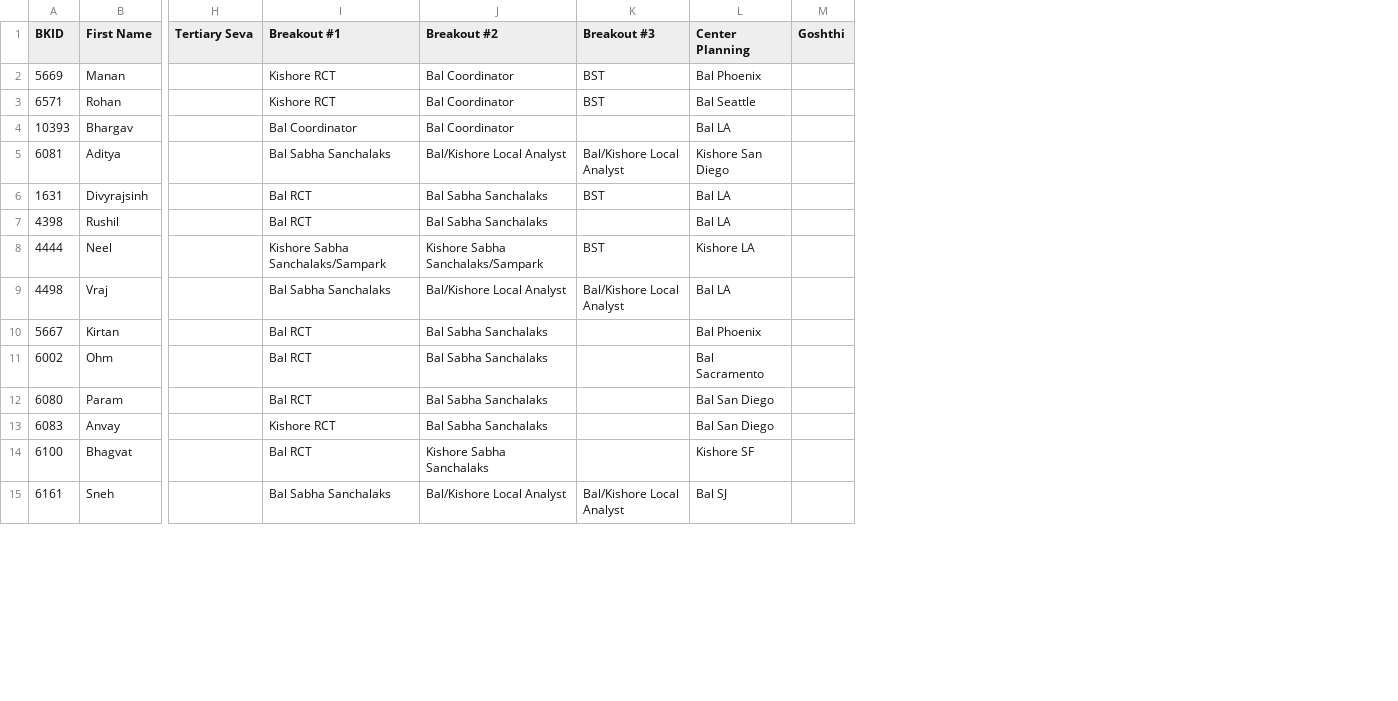
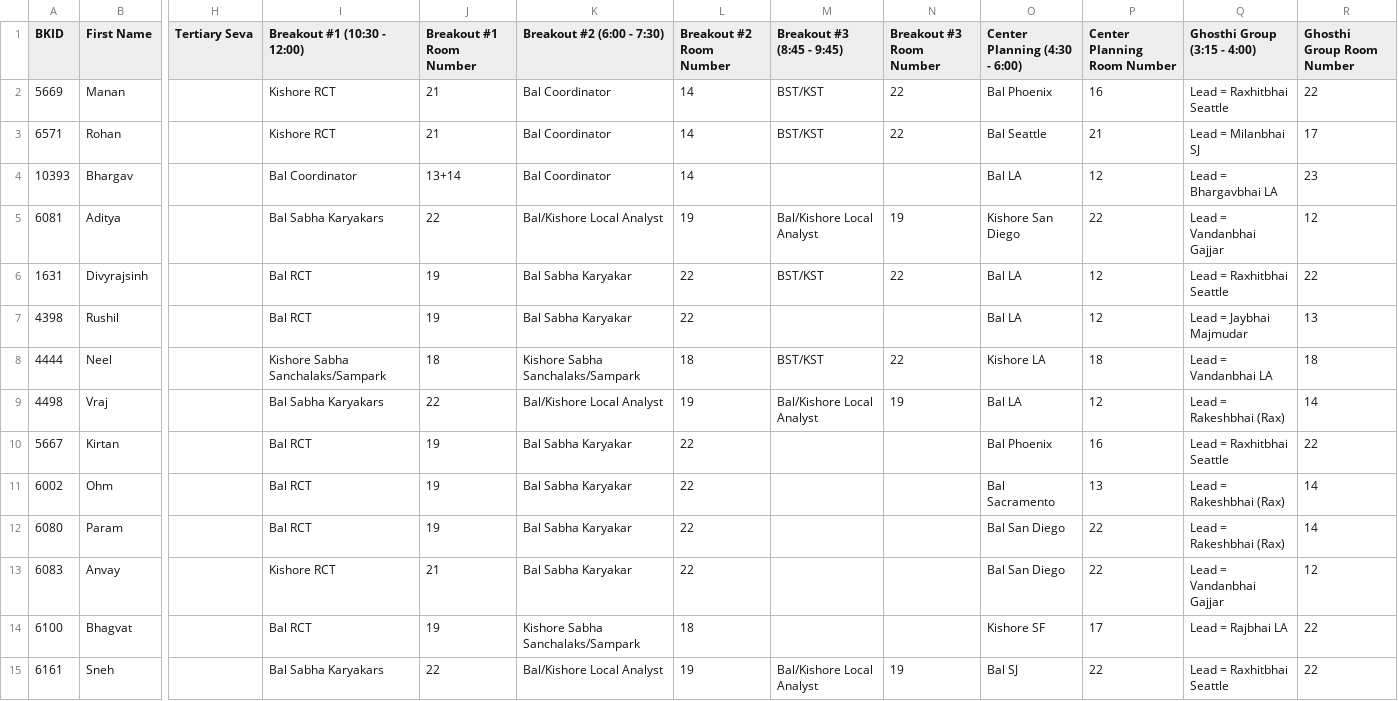
Before and after one commit to parthpatelsj/telegram-seva-bot, a CSV file: ebreakouts.csv, drawn as a sheet; only a part is shown, gaps mark what is left out; removed rows and columns are numbered as before the commit, all else as after; the diff covers the shown part only; the diff names each change by its address in the sheet, - before the commit and + after, or states it on an @@ line.

Commit message:
fix the breakout

```diff
--- a/ebreakouts.csv
+++ b/ebreakouts.csv
+column J (Breakout #1 Room Number), rows 2-15: 21 | 21 | 13+14 | 22 | 19 | 19 | 18 | 22 | 19 | 19 | 19 | 21 | 19 | 22
+column L (Breakout #2 Room Number), rows 2-15: 14 | 14 | 14 | 19 | 22 | 22 | 18 | 19 | 22 | 22 | 22 | 22 | 18 | 19
+column N (Breakout #3 Room Number), rows 2-15: 22 | 22 |  | 19 | 22 |  | 22 | 19 |  |  |  |  |  | 19
-column M (Goshthi), empty
+column P (Center Planning Room Number), rows 2-15: 16 | 21 | 12 | 22 | 12 | 12 | 18 | 12 | 16 | 13 | 22 | 22 | 17 | 22
+column Q (Ghosthi Group (3:15 - 4:00)), rows 2-15: Lead = Raxhitbhai Seattle | Lead = Milanbhai SJ | Lead = Bhargavbhai LA | Lead = Vandanbhai Gajjar | Lead = Raxhitbhai Seattle | Lead = Jaybhai Majmudar | Lead = Vandanbhai LA | Lead = Rakeshbhai (Rax) | Lead = Raxhitbhai Seattle | Lead = Rakeshbhai (Rax) | Lead = Rakeshbhai (Rax) | Lead = Vandanbhai Gajjar | Lead = Rajbhai LA | Lead = Raxhitbhai Seattle
+column R (Ghosthi Group Room Number), rows 2-15: 22 | 17 | 23 | 12 | 22 | 13 | 18 | 14 | 22 | 14 | 14 | 12 | 22 | 22
-I1: Breakout #1
+I1: Breakout #1 (10:30 - 12:00)
-K1: Breakout #2
+K1: Breakout #2 (6:00 - 7:30)
-M1: Breakout #3
+M1: Breakout #3 (8:45 - 9:45)
-O1: Center Planning
+O1: Center Planning (4:30 - 6:00)
-M2:M3 (Breakout #3 (8:45 - 9:45)): BST
+M2:M3 (Breakout #3 (8:45 - 9:45)): BST/KST
-I5 (Breakout #1 (10:30 - 12:00)): Bal Sabha Sanchalaks
+I5 (Breakout #1 (10:30 - 12:00)): Bal Sabha Karyakars
-K6:K7 (Breakout #2 (6:00 - 7:30)): Bal Sabha Sanchalaks
+K6:K7 (Breakout #2 (6:00 - 7:30)): Bal Sabha Karyakar
-M6 (Breakout #3 (8:45 - 9:45)): BST
+M6 (Breakout #3 (8:45 - 9:45)): BST/KST
-M8 (Breakout #3 (8:45 - 9:45)): BST
+M8 (Breakout #3 (8:45 - 9:45)): BST/KST
-I9 (Breakout #1 (10:30 - 12:00)): Bal Sabha Sanchalaks
+I9 (Breakout #1 (10:30 - 12:00)): Bal Sabha Karyakars
-K10:K13 (Breakout #2 (6:00 - 7:30)): Bal Sabha Sanchalaks
+K10:K13 (Breakout #2 (6:00 - 7:30)): Bal Sabha Karyakar
-K14 (Breakout #2 (6:00 - 7:30)): Kishore Sabha Sanchalaks
+K14 (Breakout #2 (6:00 - 7:30)): Kishore Sabha Sanchalaks/Sampark
-I15 (Breakout #1 (10:30 - 12:00)): Bal Sabha Sanchalaks
+I15 (Breakout #1 (10:30 - 12:00)): Bal Sabha Karyakars
```
Also changed, not shown: 68 edited cells elsewhere in this file, 2 other files.
